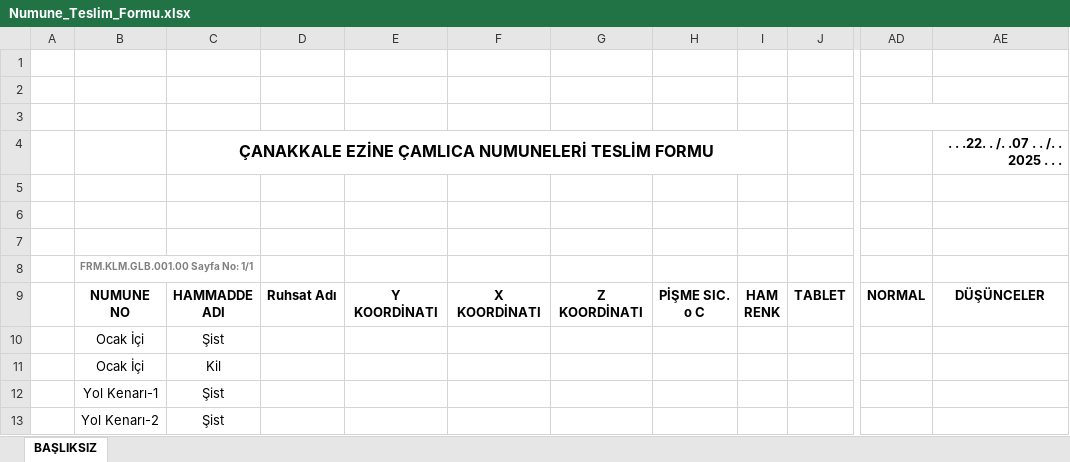
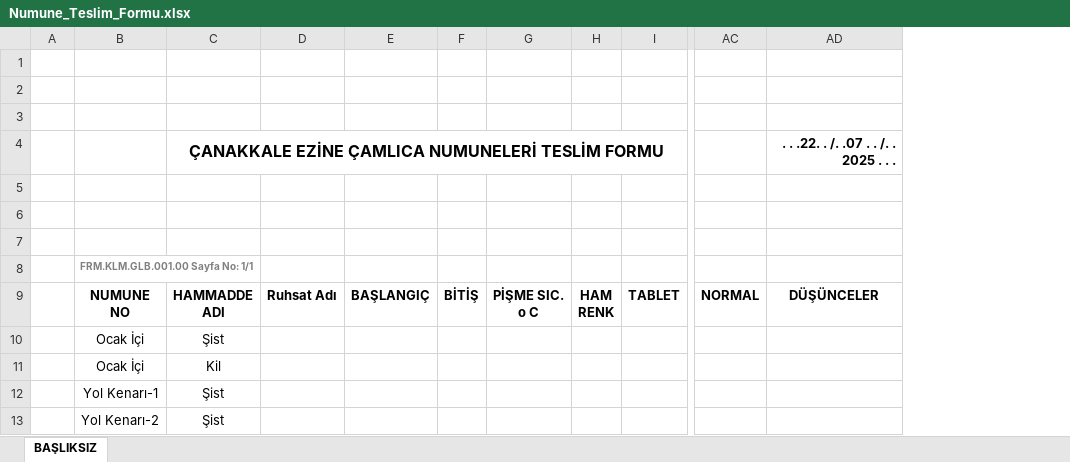
Before and after one commit to ismailcanseverand/drillhole-logger, an Excel workbook: public/Numune_Teslim_Formu.xlsx, sheet BAŞLIKSIZ, drawn as a sheet; only a part is shown, gaps mark what is left out; values as stored, in another font and other column widths than the file's, no borders; charts and pictures not drawn; removed rows and columns are numbered as before the commit, all else as after; the diff names each change by its address in the sheet, - before the commit and + after, or states it on an @@ line.

Commit message:
feat: modify template file and align cell indexes after removing coordinate column

```diff
--- a/public/Numune_Teslim_Formu.xlsx (sheet BAŞLIKSIZ)
+++ b/public/Numune_Teslim_Formu.xlsx (sheet BAŞLIKSIZ)
-column E, row 9: Y KOORDİNATI
-column F, row 9: X KOORDİNATI
-column G, row 9: Z KOORDİNATI
+column E, row 9: BAŞLANGIÇ
+column F, row 9: BİTİŞ
-AD3:AE3 merged
-C4:I4 merged
+C4:I4 merged
```
Also changed, not shown: charts or pictures, 1 other file.
